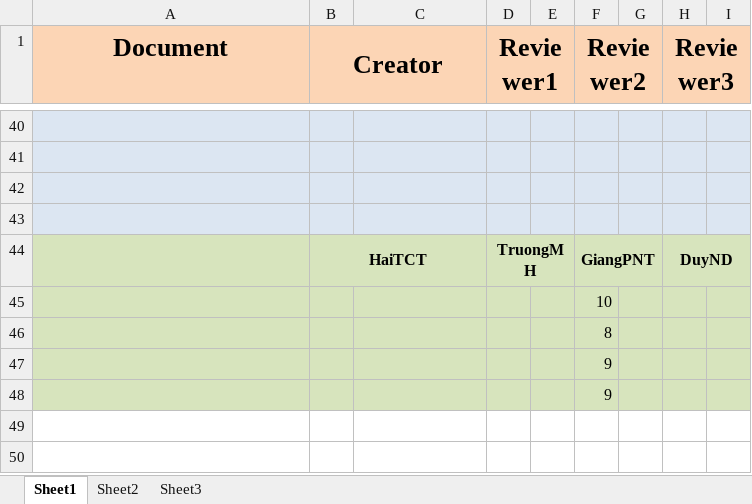
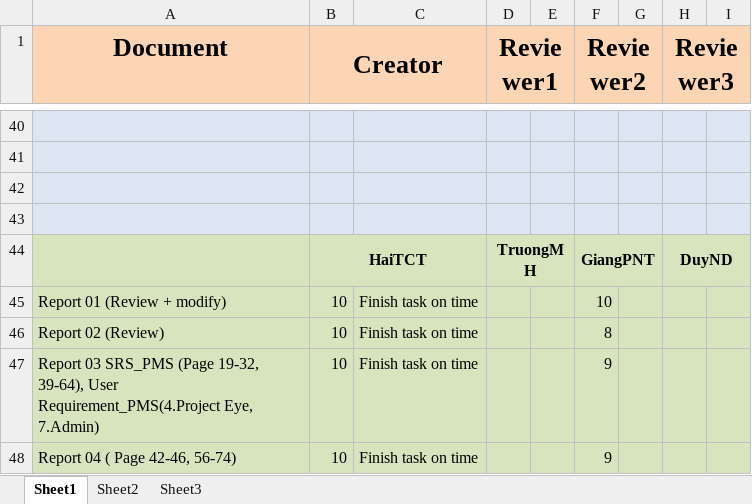
Before and after one commit to gofpattern/oopms, an Excel workbook: Document/Report/ReportMark.xlsx, sheet Sheet1, drawn as a sheet; only a part is shown, gaps mark what is left out; values as stored, in another font and other column widths than the file's, no borders; removed rows and columns are numbered as before the commit, all else as after; the diff names each change by its address in the sheet, - before the commit and + after, or states it on an @@ line.

Commit message:
Update mark for HaiTCT

```diff
--- a/Document/Report/ReportMark.xlsx (sheet Sheet1)
+++ b/Document/Report/ReportMark.xlsx (sheet Sheet1)
-row 45:  |  |  |  |  | 10
-row 46:  |  |  |  |  | 8
-row 47:  |  |  |  |  | 9
-row 48:  |  |  |  |  | 9
+row 45: Report 01 (Review + modify) | 10 | Finish task on time |  |  | 10
+row 46: Report 02 (Review) | 10 | Finish task on time |  |  | 8
+row 47: Report 03 SRS_PMS (Page 19-32, 39-64), User Requirement_PMS(4.Project Eye, 7.Admin) | 10 | Finish task on time |  |  | 9
+row 48: Report 04 ( Page 42-46, 56-74) | 10 | Finish task on time |  |  | 9
```
